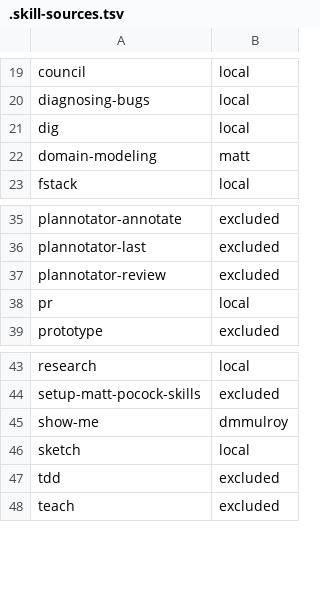
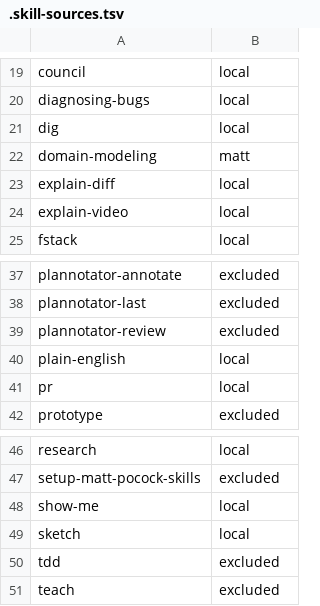
Before and after one commit to manifoldfrs/dotfiles, a TSV file: stow/agents/.agents/skills/.skill-sources.tsv, drawn as a sheet; only a part is shown, gaps mark what is left out.

Commit message:
add explain-diff, explain-video, and plain-english skills
Route throwaway artifacts to ${TMPDIR}/agent-artifacts and point show-me at it; show-me becomes locally owned.

```diff
--- a/stow/agents/.agents/skills/.skill-sources.tsv
+++ b/stow/agents/.agents/skills/.skill-sources.tsv
@@ -22,2 +22,4 @@ dig	local
 domain-modeling	matt
+explain-diff	local
+explain-video	local
 fstack	local
@@ -37,2 +39,3 @@ plannotator-last	excluded
 plannotator-review	excluded
+plain-english	local
 pr	local
@@ -44,3 +47,3 @@ research	local
 setup-matt-pocock-skills	excluded
-show-me	dmmulroy
+show-me	local
 sketch	local
```
Also changed, not shown: 9 other files.
